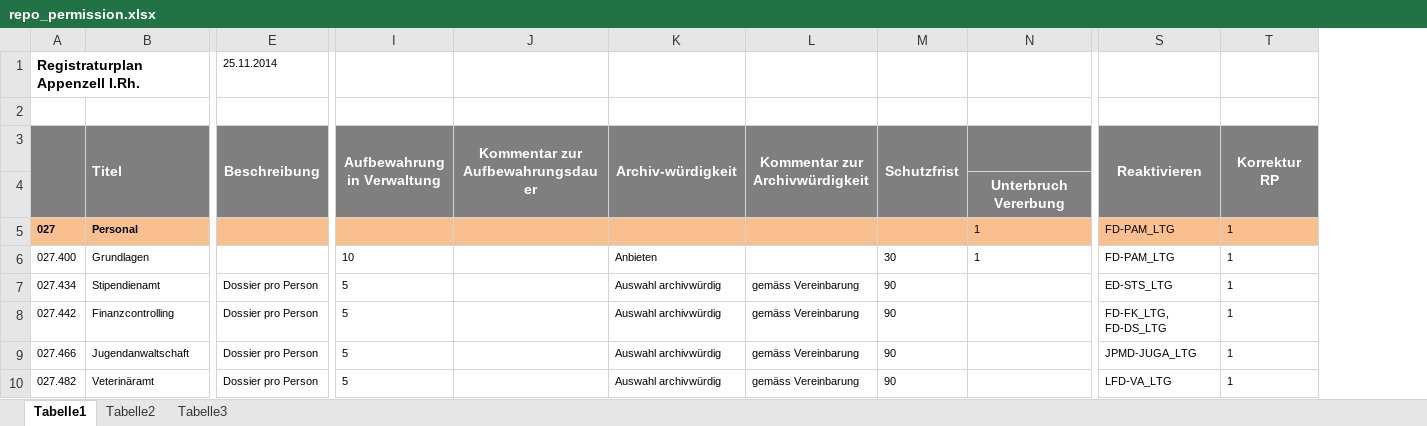
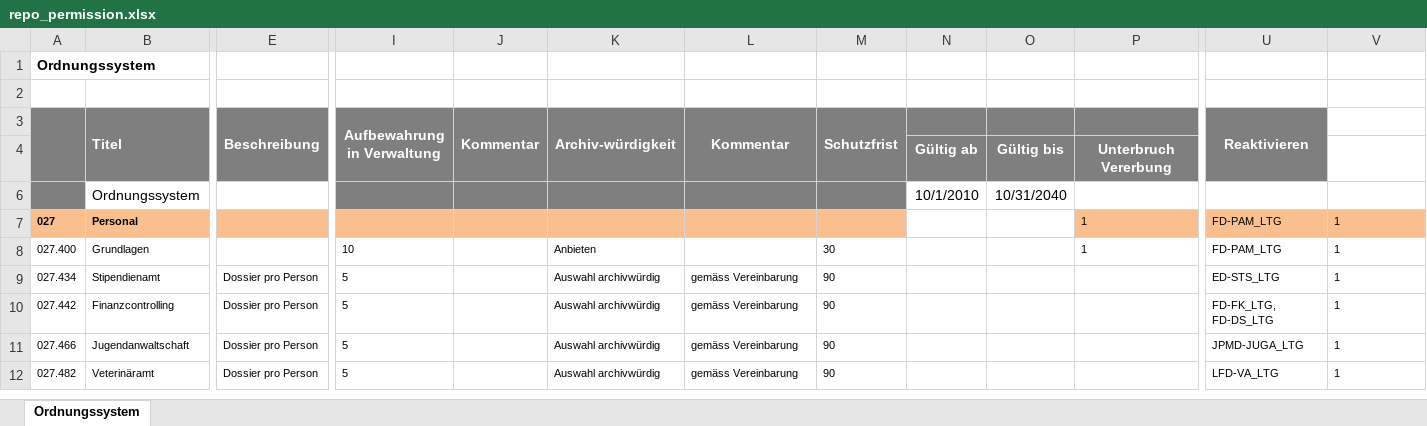
Before and after one commit to 4teamwork/opengever.maintenance, an Excel workbook: opengever/maintenance/data/repo_permission.xlsx, sheet Ordnungssystem, drawn as a sheet; only a part is shown, gaps mark what is left out; values as stored, in another font and other column widths than the file's, no borders; removed rows and columns are numbered as before the commit, all else as after; rows hold the shown columns only; the diff names each change by its address in the sheet, - before the commit and + after, or states it on an @@ line.

Commit message:
WIP: fixed repo_update transmogrifier.

```diff
--- a/opengever/maintenance/data/repo_permission.xlsx (sheet Ordnungssystem)
+++ b/opengever/maintenance/data/repo_permission.xlsx (sheet Ordnungssystem)
-sheet tab: Tabelle1
+sheet tab: Ordnungssystem
-sheet tab: Tabelle2
-sheet tab: Tabelle3
-column J (Kommentar zur Aufbewahrungsdauer), empty
+column J (Kommentar), empty
+column N, row 4: Gültig ab
+column O, row 4: Gültig bis
-row 1: Registraturplan Appenzell I.Rh. |  | 25.11.2014
+row 1: Ordnungssystem
-L3: Kommentar zur Archivwürdigkeit
+L3: Kommentar
-V3: Korrektur RP
+V3: (empty)
-V3 fill: #7F7F7F
+V3 fill: none
-T3:T4 merged
+row 6:  | Ordnungssystem |  |  |  |  |  |  | 10/1/2010 | 10/31/2040
```
Also changed, not shown: hidden cells, 1 other file.
